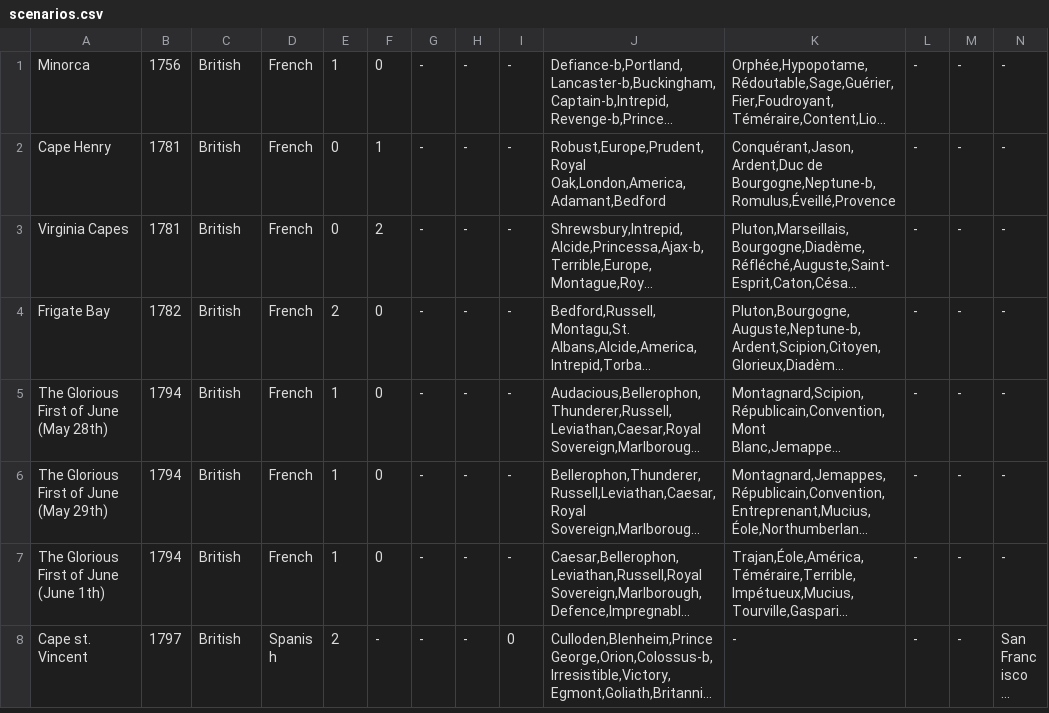
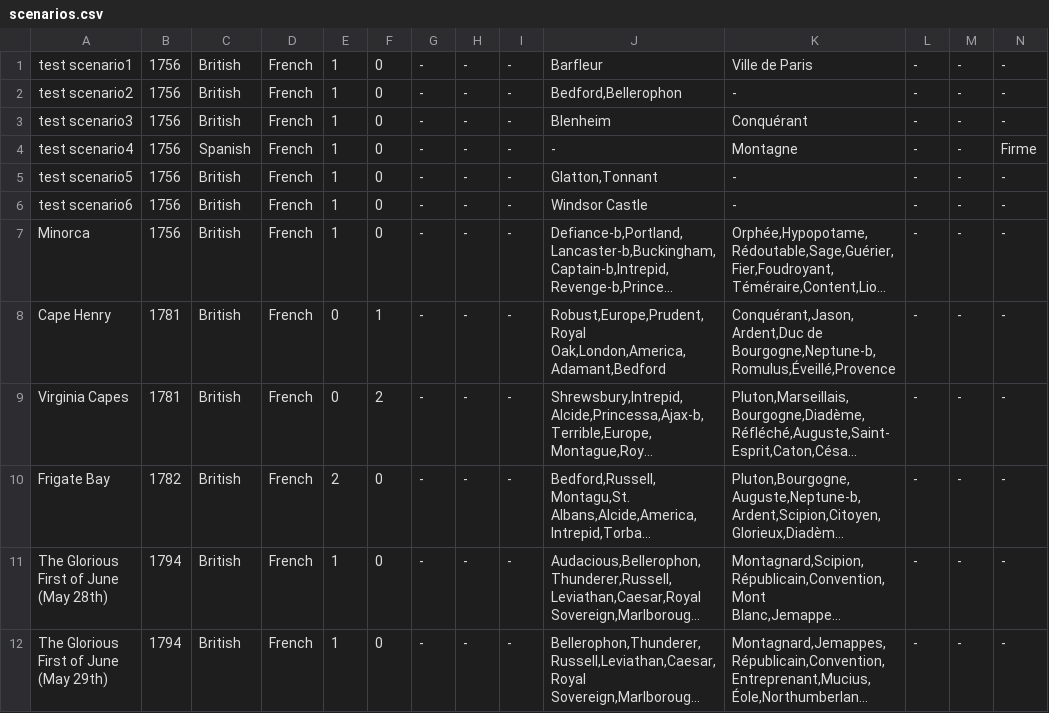
Before and after one commit to ErikMejerHansen/Flying-Colors-Player-Aid, a CSV file: assets/scenarios.csv, drawn as a sheet; only a part is shown; the shorter side is filled out with more unchanged rows; long unchanged cells end in …; rows hold the shown columns only; the diff names each change by its address in the sheet, - before the commit and + after, or states it on an @@ line.

```diff
--- a/assets/scenarios.csv
+++ b/assets/scenarios.csv
+row 1: test scenario1 | 1756 | British | French | 1 | 0 | - | - | - | Barfleur | Ville de Paris | - | - | -
+row 2: test scenario2 | 1756 | British | French | 1 | 0 | - | - | - | Bedford,Bellerophon | - | - | - | -
+row 3: test scenario3 | 1756 | British | French | 1 | 0 | - | - | - | Blenheim | Conquérant | - | - | -
+row 4: test scenario4 | 1756 | Spanish | French | 1 | 0 | - | - | - | - | Montagne | - | - | Firme
+row 5: test scenario5 | 1756 | British | French | 1 | 0 | - | - | - | Glatton,Tonnant | - | - | - | -
+row 6: test scenario6 | 1756 | British | French | 1 | 0 | - | - | - | Windsor Castle | - | - | - | -
```
Also changed, not shown: 37 other files.
